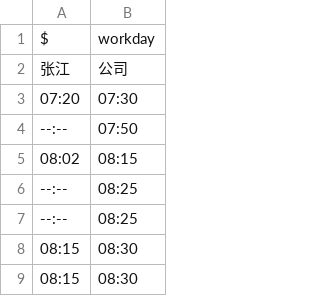
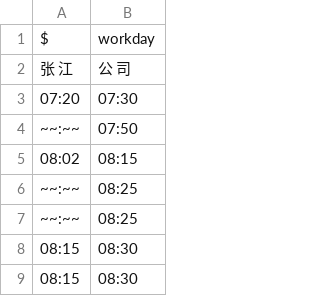
Before and after one commit to tadegenban/SBUS, a CSV file: schedule.csv, drawn as a sheet; only a part is shown; the diff covers the shown part only.

```diff
--- a/schedule.csv
+++ b/schedule.csv
@@ -1,8 +1,8 @@
 $,workday
-张江,公司
+张 江,公 司
 07:20,07:30
---:-- ,07:50
+~~:~~ ,07:50
 08:02,08:15
---:-- ,08:25
---:-- ,08:25
+~~:~~ ,08:25
+~~:~~ ,08:25
 08:15,08:30
```
Also changed, not shown: 3 added rows, 3 removed rows and 28 edited cells elsewhere in this file, 1 other file.
